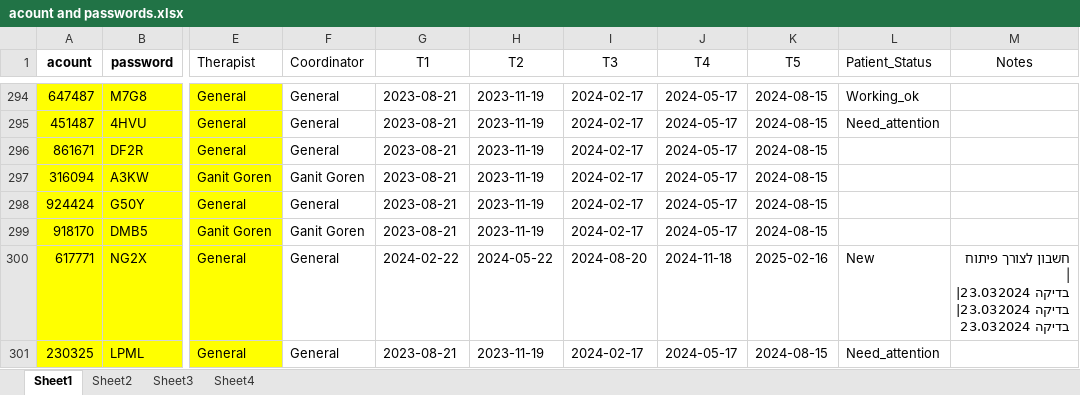
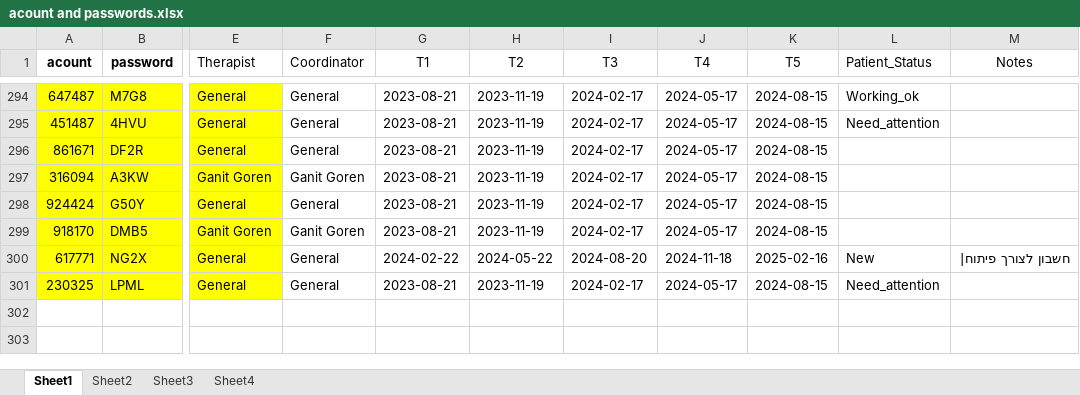
Before and after one commit to ozseadia/COBIMINDEX, an Excel workbook: Data/acount and passwords.xlsx, sheet Sheet1, drawn as a sheet; only a part is shown, gaps mark what is left out; values as stored, in another font and other column widths than the file's, no borders; ↵ is a line break in a cell; the diff names each change by its address in the sheet, - before the commit and + after, or states it on an @@ line.

Commit message:
Update acount and passwords.xlsx

```diff
--- a/Data/acount and passwords.xlsx (sheet Sheet1)
+++ b/Data/acount and passwords.xlsx (sheet Sheet1)
-M300 (Notes): חשבון לצורך פיתוח | ↵ בדיקה 23.032024| ↵ בדיקה 23.032024| ↵ בדיקה 23.032024
+M300 (Notes): חשבון לצורך פיתוח|
```
